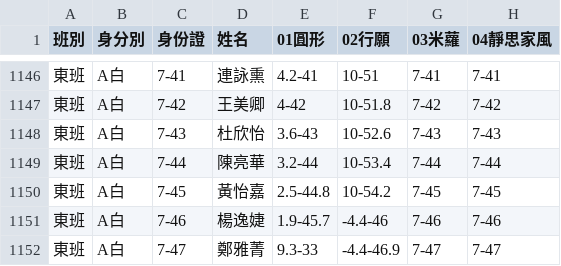
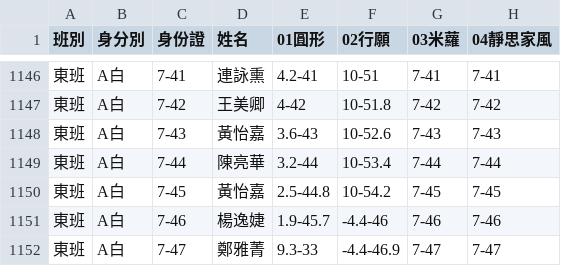
Before and after one commit to jyhornglin-glitch/Dome_Position, a CSV file: performers.csv, drawn as a sheet; only a part is shown, gaps mark what is left out; the diff names each change by its address in the sheet, - before the commit and + after, or states it on an @@ line.

```diff
--- a/performers.csv
+++ b/performers.csv
-D1148 (姓名): 杜欣怡
+D1148 (姓名): 黃怡嘉
```
Also changed, not shown: dayperformers.csv, 1 other file.
